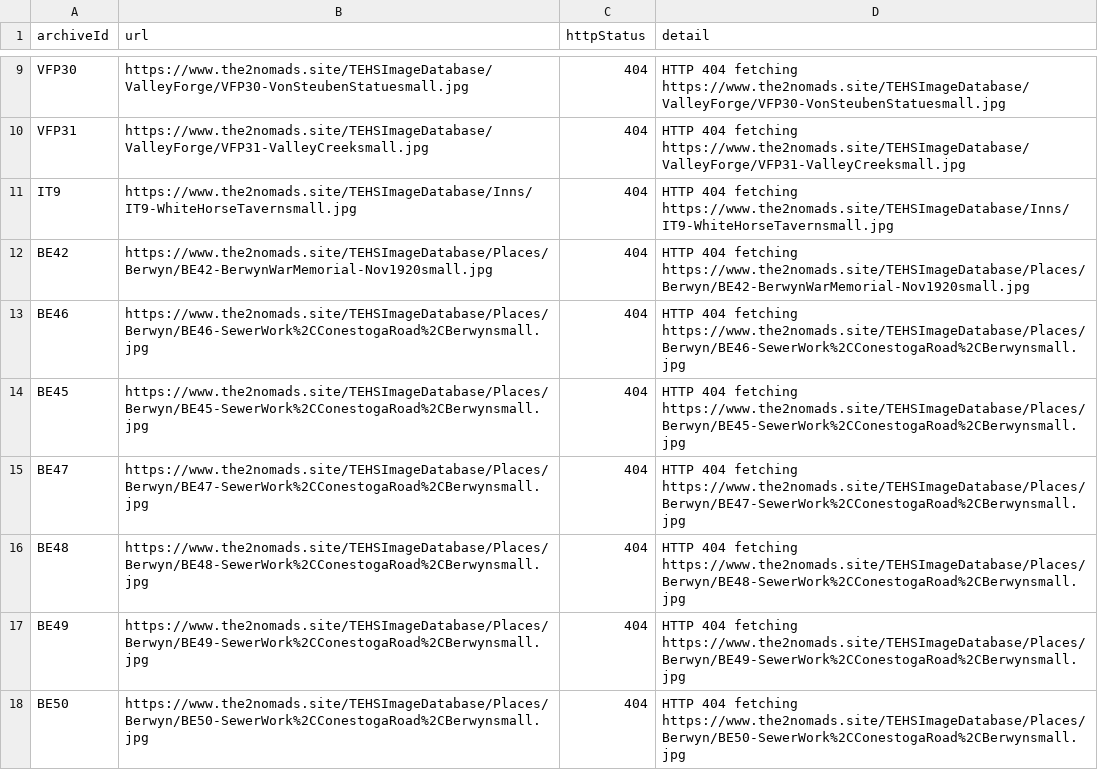
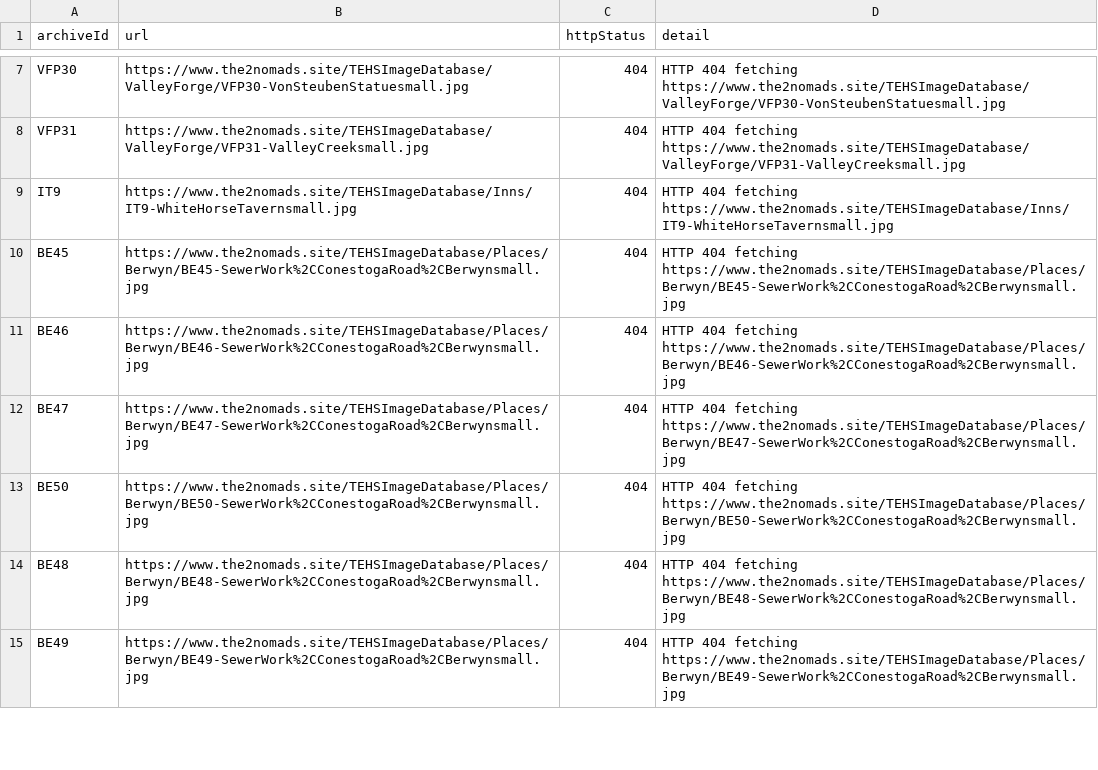
Before and after one commit to Simon-Bertram/studio-tehs-document-db, a CSV file: migrations/csv-import/reports/images/offset-0-limit-1000/asset-errors.csv, drawn as a sheet; only a part is shown, gaps mark what is left out; the diff covers the shown part only.

```diff
--- a/migrations/csv-import/reports/images/offset-0-limit-1000/asset-errors.csv
+++ b/migrations/csv-import/reports/images/offset-0-limit-1000/asset-errors.csv
@@ -11,8 +9,7 @@ VFP31,https://www.the2nomads.site/TEHSImageDatabase/ValleyForge/VFP31-ValleyCree
 IT9,https://www.the2nomads.site/TEHSImageDatabase/Inns/IT9-WhiteHorseTavernsmall.jpg,404,HTTP 404 fetching https://www.the2nomads.site/TEHSImageDatabase/Inns/IT9-WhiteHorseTavernsmall.jpg
-BE42,https://www.the2nomads.site/TEHSImageDatabase/Places/Berwyn/BE42-BerwynWarMemorial-Nov1920small.jpg,404,HTTP 404 fetching https://www.the2nomads.site/TEHSImageDatabase/Places/Berwyn/BE42-BerwynWarMemorial-Nov1920small.jpg
+BE45,https://www.the2nomads.site/TEHSImageDatabase/Places/Berwyn/BE45-SewerWork%2CConestogaRoad%2CBerwynsmall.jpg,404,HTTP 404 fetching https://www.the2nomads.site/TEHSImageDatabase/Places/Berwyn/BE45-SewerWork%2CConestogaRoad%2CBerwynsmall.jpg
 BE46,https://www.the2nomads.site/TEHSImageDatabase/Places/Berwyn/BE46-SewerWork%2CConestogaRoad%2CBerwynsmall.jpg,404,HTTP 404 fetching https://www.the2nomads.site/TEHSImageDatabase/Places/Berwyn/BE46-SewerWork%2CConestogaRoad%2CBerwynsmall.jpg
-BE45,https://www.the2nomads.site/TEHSImageDatabase/Places/Berwyn/BE45-SewerWork%2CConestogaRoad%2CBerwynsmall.jpg,404,HTTP 404 fetching https://www.the2nomads.site/TEHSImageDatabase/Places/Berwyn/BE45-SewerWork%2CConestogaRoad%2CBerwynsmall.jpg
 BE47,https://www.the2nomads.site/TEHSImageDatabase/Places/Berwyn/BE47-SewerWork%2CConestogaRoad%2CBerwynsmall.jpg,404,HTTP 404 fetching https://www.the2nomads.site/TEHSImageDatabase/Places/Berwyn/BE47-SewerWork%2CConestogaRoad%2CBerwynsmall.jpg
+BE50,https://www.the2nomads.site/TEHSImageDatabase/Places/Berwyn/BE50-SewerWork%2CConestogaRoad%2CBerwynsmall.jpg,404,HTTP 404 fetching https://www.the2nomads.site/TEHSImageDatabase/Places/Berwyn/BE50-SewerWork%2CConestogaRoad%2CBerwynsmall.jpg
 BE48,https://www.the2nomads.site/TEHSImageDatabase/Places/Berwyn/BE48-SewerWork%2CConestogaRoad%2CBerwynsmall.jpg,404,HTTP 404 fetching https://www.the2nomads.site/TEHSImageDatabase/Places/Berwyn/BE48-SewerWork%2CConestogaRoad%2CBerwynsmall.jpg
 BE49,https://www.the2nomads.site/TEHSImageDatabase/Places/Berwyn/BE49-SewerWork%2CConestogaRoad%2CBerwynsmall.jpg,404,HTTP 404 fetching https://www.the2nomads.site/TEHSImageDatabase/Places/Berwyn/BE49-SewerWork%2CConestogaRoad%2CBerwynsmall.jpg
-BE50,https://www.the2nomads.site/TEHSImageDatabase/Places/Berwyn/BE50-SewerWork%2CConestogaRoad%2CBerwynsmall.jpg,404,HTTP 404 fetching https://www.the2nomads.site/TEHSImageDatabase/Places/Berwyn/BE50-SewerWork%2CConestogaRoad%2CBerwynsmall.jpg
```
Also changed, not shown: 2 removed rows and 2 moved rows elsewhere in this file, migrations/csv-import/reports/images/offset-0-limit-1000/imported.csv, migrations/csv-import/reports/images/offset-0-limit-1000/missing-taxonomies.csv, 11 other files.
